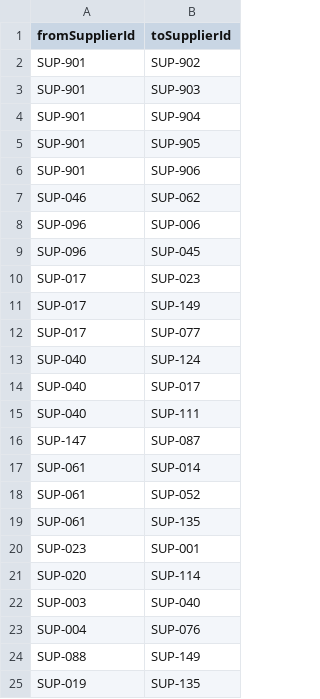
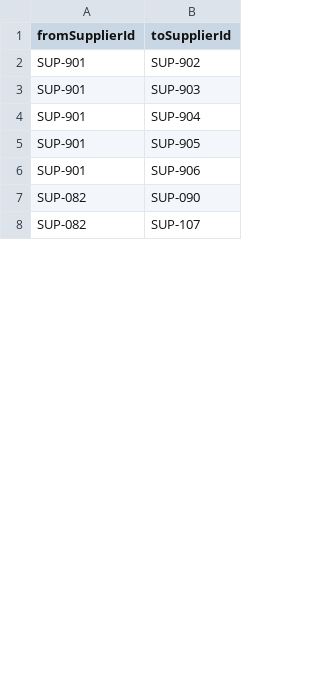
Before and after one commit to neo4j-partners/graph-on-databricks, a CSV file: supplier-risk-graph/data/supply_relationships.csv, drawn as a sheet; only a part is shown; the diff covers the shown part only.

```diff
--- a/supplier-risk-graph/data/supply_relationships.csv
+++ b/supplier-risk-graph/data/supply_relationships.csv
@@ -6,20 +6,3 @@ SUP-901,SUP-905
 SUP-901,SUP-906
-SUP-046,SUP-062
-SUP-096,SUP-006
-SUP-096,SUP-045
-SUP-017,SUP-023
-SUP-017,SUP-149
-SUP-017,SUP-077
-SUP-040,SUP-124
-SUP-040,SUP-017
-SUP-040,SUP-111
-SUP-147,SUP-087
-SUP-061,SUP-014
-SUP-061,SUP-052
-SUP-061,SUP-135
-SUP-023,SUP-001
-SUP-020,SUP-114
-SUP-003,SUP-040
-SUP-004,SUP-076
-SUP-088,SUP-149
-SUP-019,SUP-135
+SUP-082,SUP-090
+SUP-082,SUP-107
```
Also changed, not shown: 26 added rows, 12 removed rows and 10 edited cells elsewhere in this file, 9 other files.
